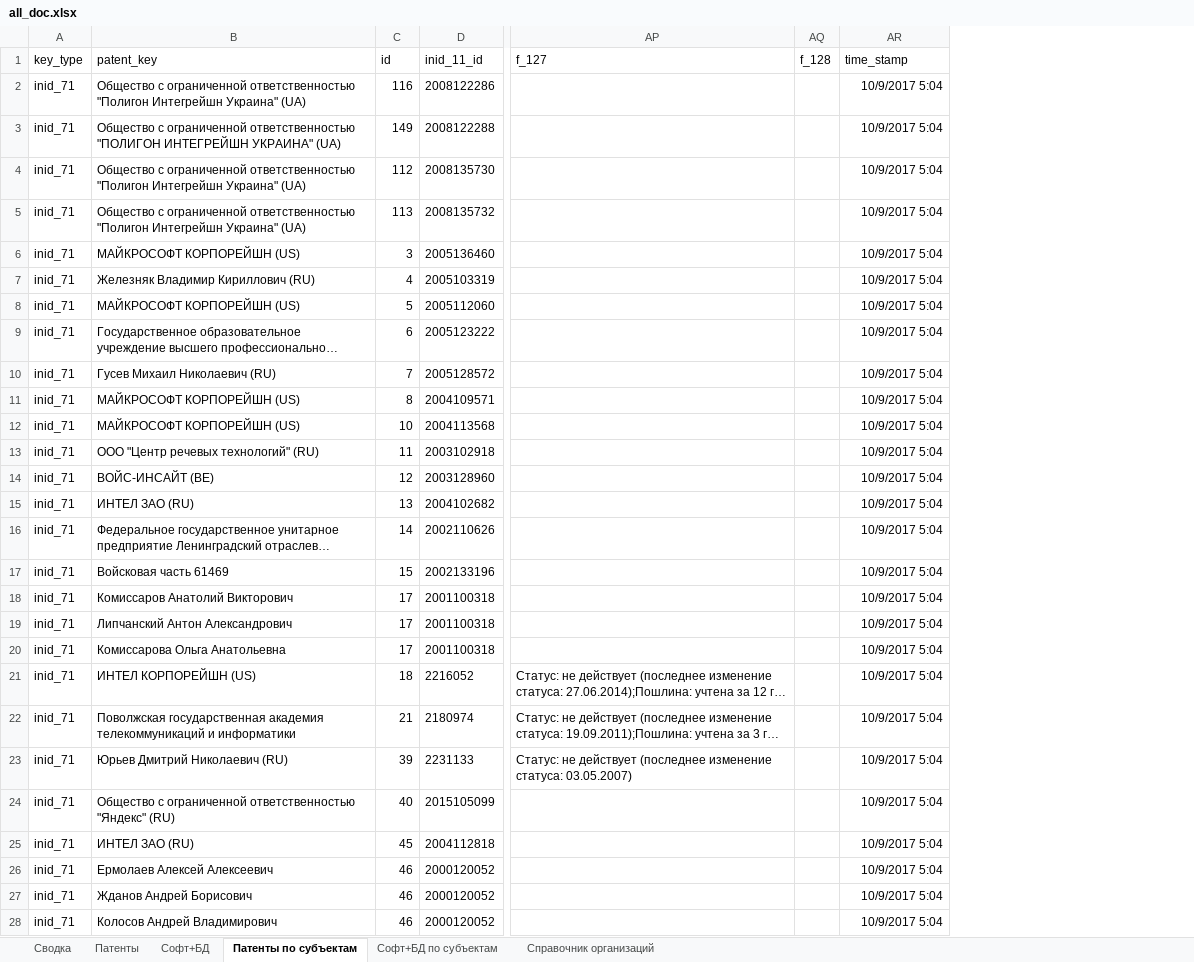
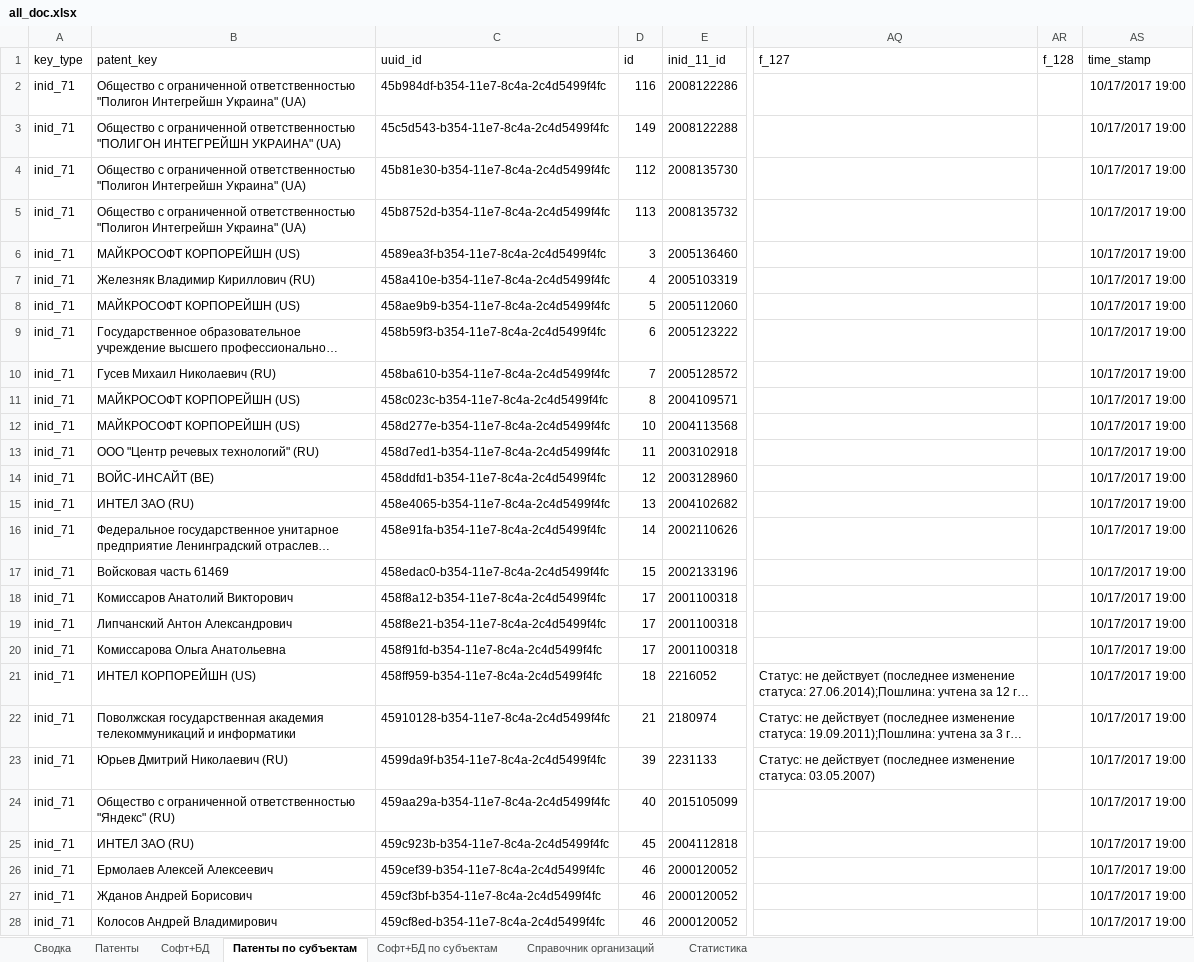
Before and after one commit to no4job/patent, an Excel workbook: fips/all_doc.xlsx, sheet Патенты по субъектам, drawn as a sheet; only a part is shown, gaps mark what is left out; long unchanged cells end in …; values as stored, in another font and other column widths than the file's, no borders; table styles not drawn; addresses are those after the commit; the diff covers the shown part only; the diff names each change by its address in the sheet, - before the commit and + after, or states it on an @@ line.

```diff
--- a/fips/all_doc.xlsx (sheet Патенты по субъектам)
+++ b/fips/all_doc.xlsx (sheet Патенты по субъектам)
+sheet tab: Статистика
+column C (uuid_id), rows 2-28: 45b984df-b354-11e7-8c4a-2c4d5499f4fc | 45c5d543-b354-11e7-8c4a-2c4d5499f4fc | 45b81e30-b354-11e7-8c4a-2c4d5499f4fc | 45b8752d-b354-11e7-8c4a-2c4d5499f4fc | 4589ea3f-b354-11e7-8c4a-2c4d5499f4fc | 458a410e-b354-11e7-8c4a-2c4d5499f4fc | 458ae9b9-b354-11e7-8c4a-2c4d5499f4fc | 458b59f3-b354-11e7-8c4a-2c4d5499f4fc | 458ba610-b354-11e7-8c4a-2c4d5499f4fc | 458c023c-b354-11e7-8c4a-2c4d5499f4fc | 458d277e-b354-11e7-8c4a-2c4d5499f4fc | 458d7ed1-b354-11e7-8c4a-2c4d5499f4fc | 458ddfd1-b354-11e7-8c4a-2c4d5499f4fc | 458e4065-b354-11e7-8c4a-2c4d5499f4fc | 458e91fa-b354-11e7-8c4a-2c4d5499f4fc | 458edac0-b354-11e7-8c4a-2c4d5499f4fc | 458f8a12-b354-11e7-8c4a-2c4d5499f4fc | 458f8e21-b354-11e7-8c4a-2c4d5499f4fc | 458f91fd-b354-11e7-8c4a-2c4d5499f4fc | 458ff959-b354-11e7-8c4a-2c4d5499f4fc | 45910128-b354-11e7-8c4a-2c4d5499f4fc | 4599da9f-b354-11e7-8c4a-2c4d5499f4fc | 459aa29a-b354-11e7-8c4a-2c4d5499f4fc | 459c923b-b354-11e7-8c4a-2c4d5499f4fc | 459cef39-b354-11e7-8c4a-2c4d5499f4fc | 459cf3bf-b354-11e7-8c4a-2c4d5499f4fc | 459cf8ed-b354-11e7-8c4a-2c4d5499f4fc
-AS2:AS28 (time_stamp): 10/9/2017 5:04
+AS2:AS28 (time_stamp): 10/17/2017 19:00
```
Also changed, not shown: 1565 edited cells and cell formats elsewhere in this sheet, sheet Софт+БД по субъектам, sheet Сводка, sheet Патенты, sheet Софт+БД, sheet Справочник организаций, hidden cells, fips/companies.xlsx, fips/select2.xlsx, 13 other files.
